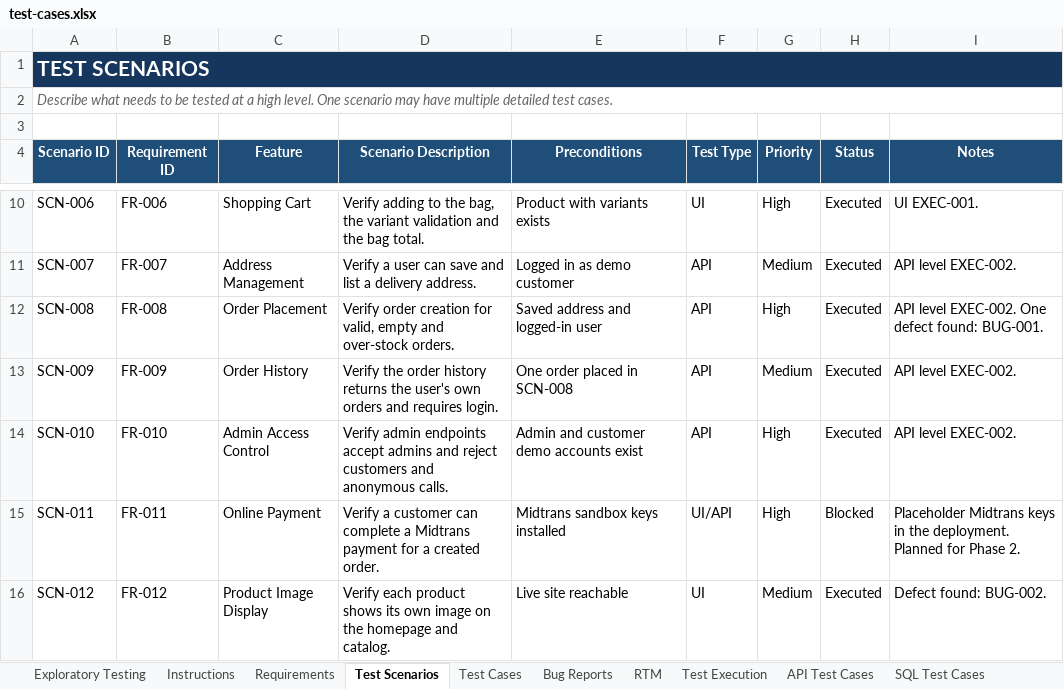
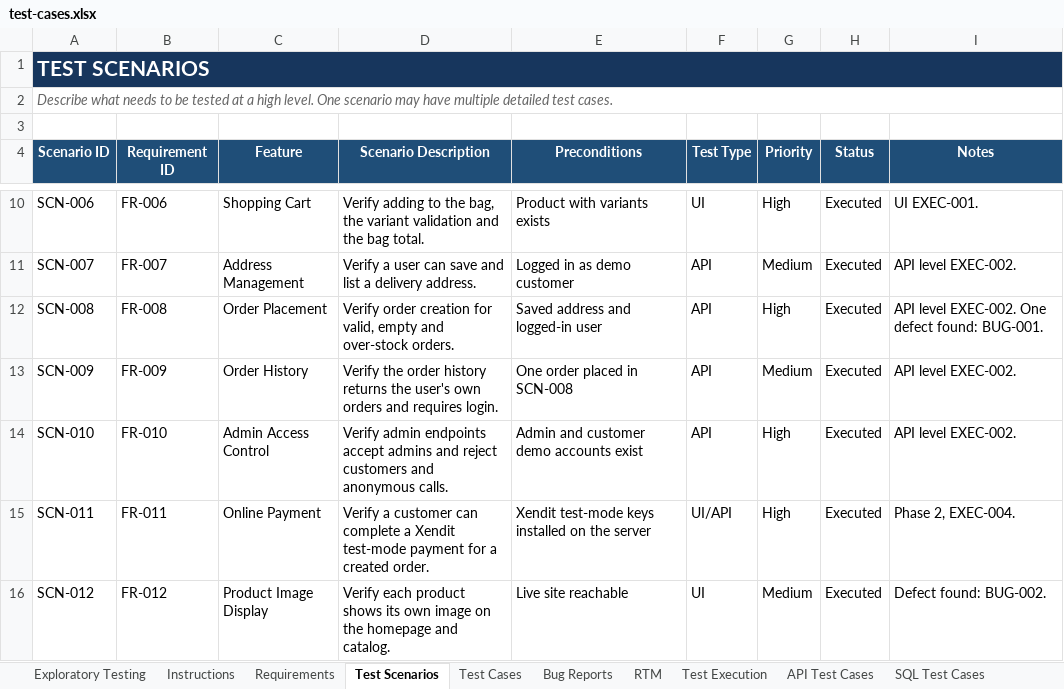
Before and after one commit to tegargr28/chaligula-qa, an Excel workbook: test-cases.xlsx, sheet Test Scenarios, drawn as a sheet; only a part is shown, gaps mark what is left out; values as stored, in another font and other column widths than the file's, no borders; the diff names each change by its address in the sheet, - before the commit and + after, or states it on an @@ line.

Commit message:
Phase 2: updated workbook (PAY-TC-001 Pass, EXEC-004)

```diff
--- a/test-cases.xlsx (sheet Test Scenarios)
+++ b/test-cases.xlsx (sheet Test Scenarios)
-D15 (Scenario Description): …complete a Midtrans payment for…
+D15 (Scenario Description): …complete a Xendit test-mode payment for…
-E15 (Preconditions): Midtrans sandbox keys installed
+E15 (Preconditions): Xendit test-mode keys installed on the server
-H15 (Status): Blocked
+H15 (Status): Executed
-I15 (Notes): Placeholder Midtrans keys in the deployment. Planned for Phase 2.
+I15 (Notes): Phase 2, EXEC-004.
```
Also changed, not shown: sheet Test Execution, sheet Test Cases, sheet Requirements, sheet RTM, sheet Instructions.
